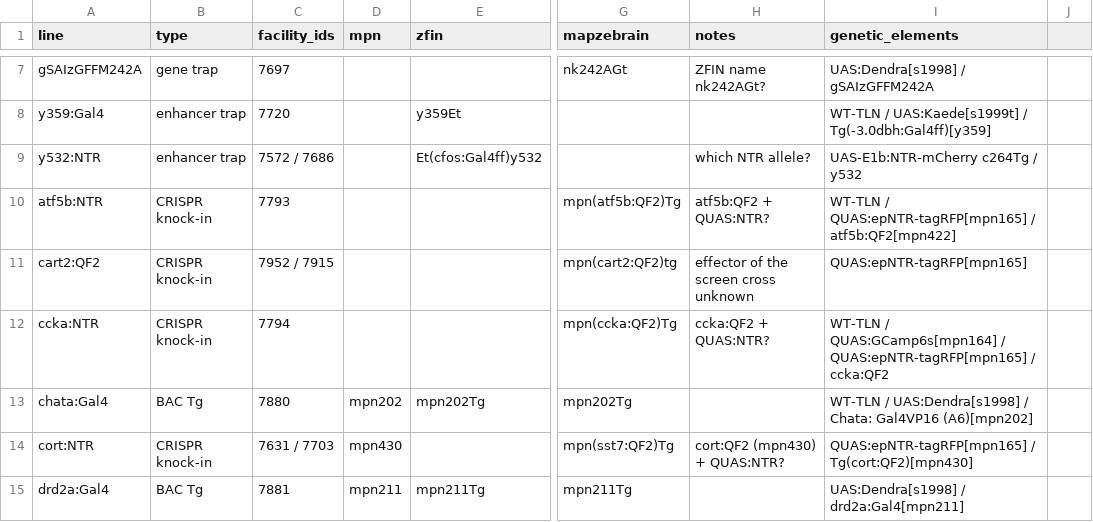
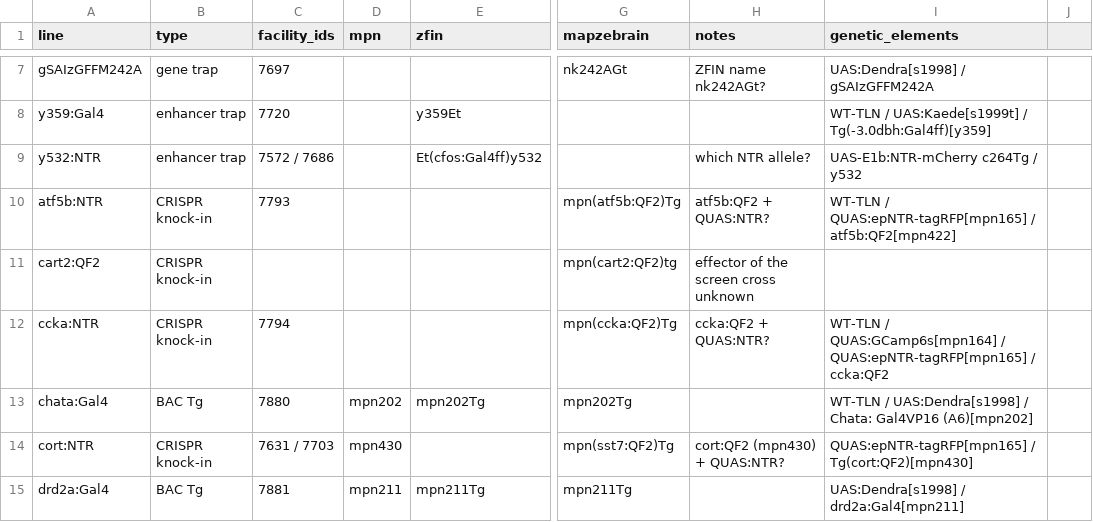
Before and after one commit to ElTinmar/BehaviorScreen, a CSV file: BehaviorScreen/ablation_screen/facility_lines.csv, drawn as a sheet; only a part is shown, gaps mark what is left out; the diff covers the shown part only; the diff names each change by its address in the sheet, - before the commit and + after, or states it on an @@ line.

Commit message:
fixing errors

```diff
--- a/BehaviorScreen/ablation_screen/facility_lines.csv
+++ b/BehaviorScreen/ablation_screen/facility_lines.csv
-C11 (facility_ids): 7952 / 7915
+C11 (facility_ids): (empty)
-I11 (genetic_elements): QUAS:epNTR-tagRFP[mpn165]
+I11 (genetic_elements): (empty)
```
Also changed, not shown: 12 edited cells elsewhere in this file.
